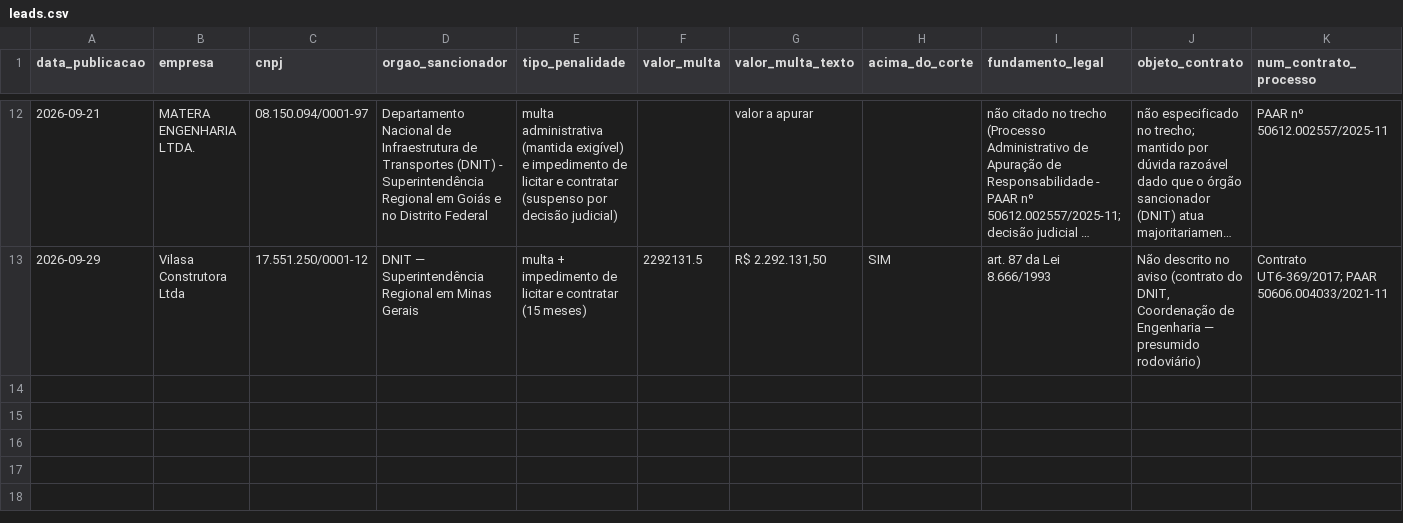
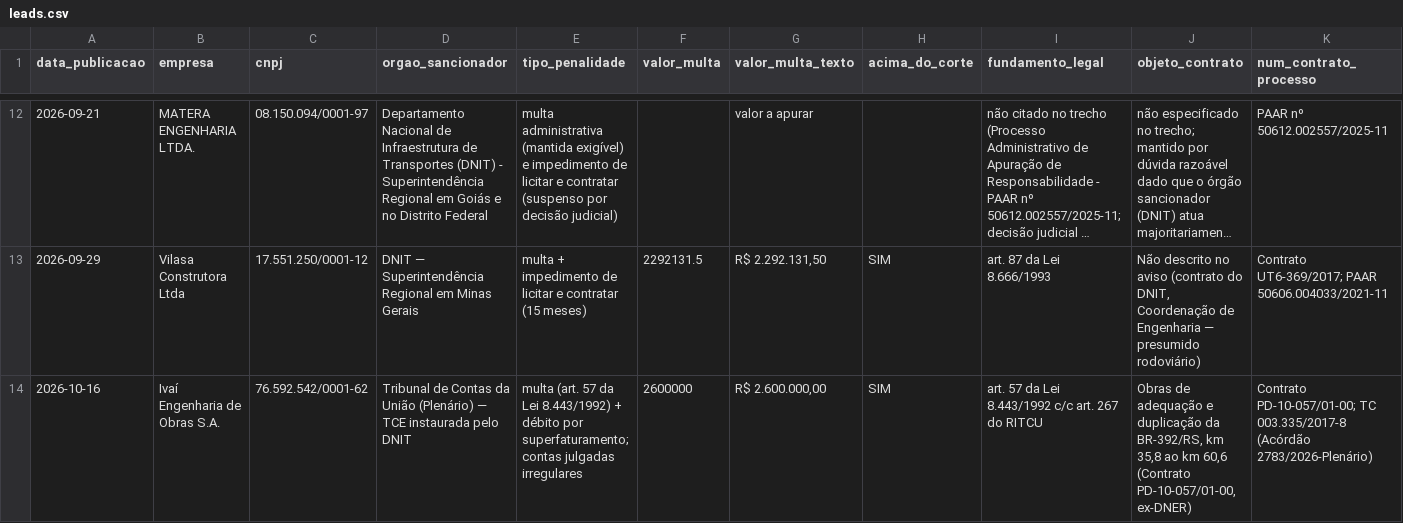
Before and after one commit to lucaasmeiraf/buscador-sancoes, a CSV file: data/leads.csv, drawn as a sheet; only a part is shown, gaps mark what is left out; long unchanged cells end in …; rows hold the shown columns only; the diff names each change by its address in the sheet, - before the commit and + after, or states it on an @@ line.

```diff
--- a/data/leads.csv
+++ b/data/leads.csv
+row 14: 2026-10-16 | Ivaí Engenharia de Obras S.A. | 76.592.542/0001-62 | Tribunal de Contas da União (Plenário) — TCE instaurada pelo DNIT | multa (art. 57 da Lei 8.443/1992) + débito por superfaturamento; contas julgadas irregulares | 2600000 | R$ 2.600.000,00 | SIM | art. 57 da Lei 8.443/1992 c/c art. 267 do RITCU | Obras de adequação e duplicação da BR-392/RS, km 35,8 ao km 60,6 (Contrato PD-10-057/01-00, ex-DNER) | Contrato PD-10-057/01-00; TC 003.335/2017-8 (Acórdão 2783/2026-Plenário)
```
Also changed, not shown: 1 other file.
